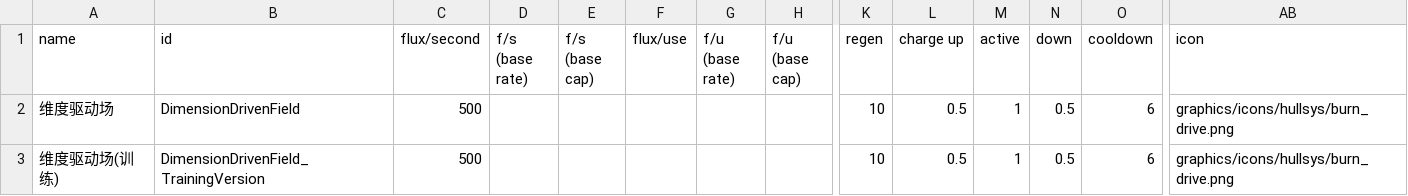
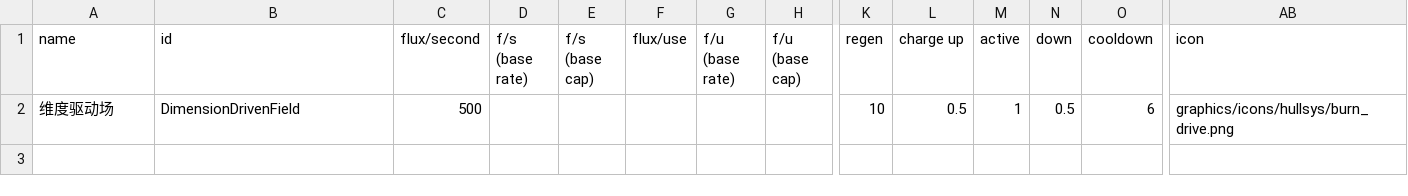
Before and after one commit to aikexue170/Abyssal_Redemption, a CSV file: data/shipsystems/ship_systems.csv, drawn as a sheet; only a part is shown, gaps mark what is left out; rows hold the shown columns only; the diff names each change by its address in the sheet, - before the commit and + after, or states it on an @@ line.

```diff
--- a/data/shipsystems/ship_systems.csv
+++ b/data/shipsystems/ship_systems.csv
-row 3: 维度驱动场(训练) | DimensionDrivenField_TrainingVersion | 500 |  |  |  |  |  | 10 | 0.5 | 1 | 0.5 | 6 | graphics/icons/hullsys/burn_drive.png
```
Also changed, not shown: data/hullmods/hull_mods.csv, data/hulls/ship_data.csv, 26 other files.
